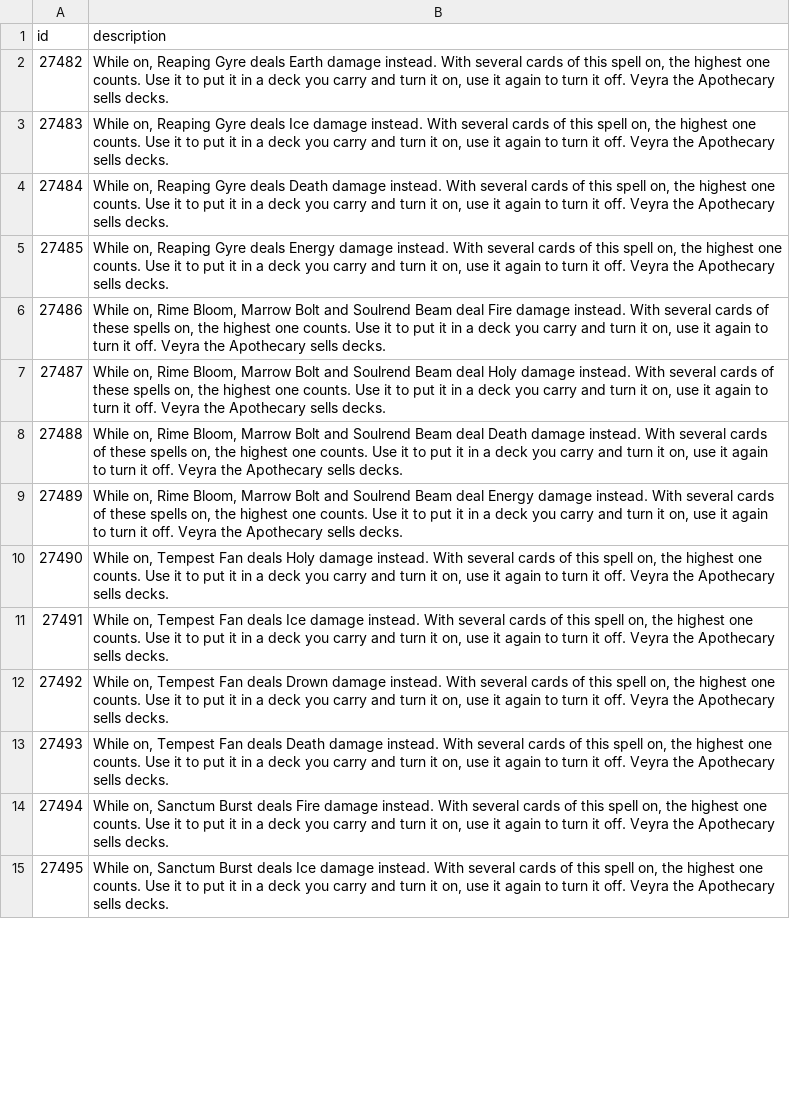
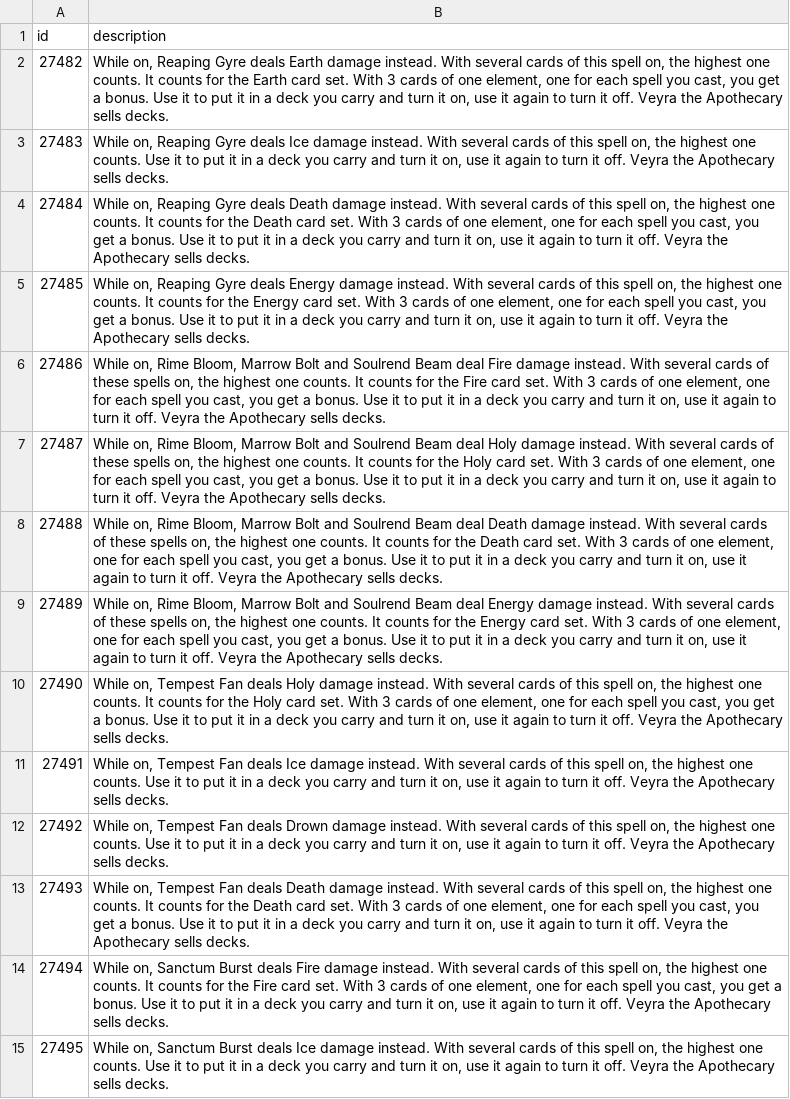
Before and after one commit to lucas1089/cinders-of-chaos, a CSV file: server/data/items/card_descriptions.csv, drawn as a sheet; only a part is shown; the diff covers the shown part only; the diff names each change by its address in the sheet, - before the commit and + after, or states it on an @@ line.

```diff
--- a/server/data/items/card_descriptions.csv
+++ b/server/data/items/card_descriptions.csv
-B2 (description): …one counts. Use it…
+B2 (description): …one counts. It counts for the Earth card set. With 3 cards of one element, one for each spell you cast, you get a bonus. Use it…
-B4 (description): …one counts. Use it…
+B4 (description): …one counts. It counts for the Death card set. With 3 cards of one element, one for each spell you cast, you get a bonus. Use it…
-B5 (description): …one counts. Use it…
+B5 (description): …one counts. It counts for the Energy card set. With 3 cards of one element, one for each spell you cast, you get a bonus. Use it…
-B6 (description): …one counts. Use it…
+B6 (description): …one counts. It counts for the Fire card set. With 3 cards of one element, one for each spell you cast, you get a bonus. Use it…
-B7 (description): …one counts. Use it…
+B7 (description): …one counts. It counts for the Holy card set. With 3 cards of one element, one for each spell you cast, you get a bonus. Use it…
-B8 (description): …one counts. Use it…
+B8 (description): …one counts. It counts for the Death card set. With 3 cards of one element, one for each spell you cast, you get a bonus. Use it…
-B9 (description): …one counts. Use it…
+B9 (description): …one counts. It counts for the Energy card set. With 3 cards of one element, one for each spell you cast, you get a bonus. Use it…
-B10 (description): …one counts. Use it…
+B10 (description): …one counts. It counts for the Holy card set. With 3 cards of one element, one for each spell you cast, you get a bonus. Use it…
-B13 (description): …one counts. Use it…
+B13 (description): …one counts. It counts for the Death card set. With 3 cards of one element, one for each spell you cast, you get a bonus. Use it…
-B14 (description): …one counts. Use it…
+B14 (description): …one counts. It counts for the Fire card set. With 3 cards of one element, one for each spell you cast, you get a bonus. Use it…
```
Also changed, not shown: 27 edited cells elsewhere in this file, 13 other files.
